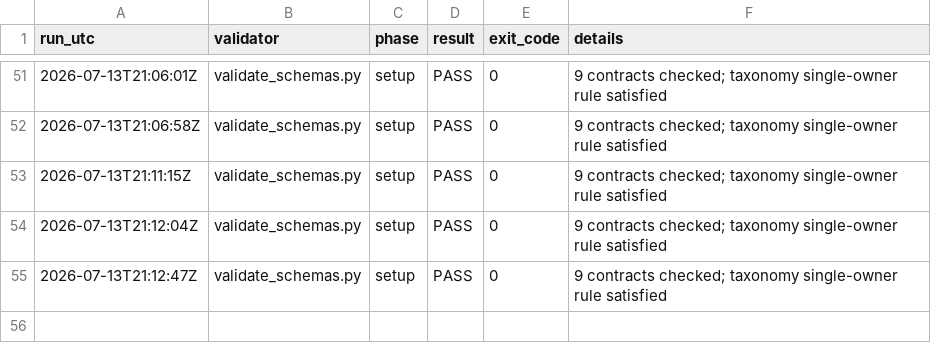
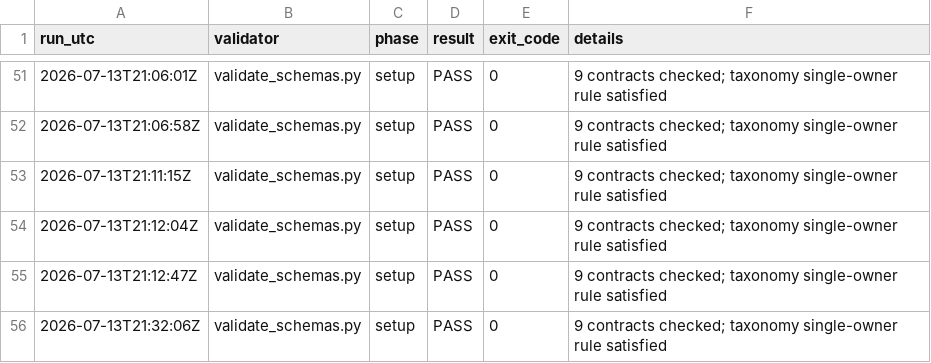
Before and after one commit to nekiee13/CC_LLM_Wiki_PKE_SA_Enconet, a CSV file: Enconet/manifests/validation_runs.csv, drawn as a sheet; only a part is shown, gaps mark what is left out; the diff names each change by its address in the sheet, - before the commit and + after, or states it on an @@ line.

```diff
--- a/Enconet/manifests/validation_runs.csv
+++ b/Enconet/manifests/validation_runs.csv
+row 56: 2026-07-13T21:32:06Z | validate_schemas.py | setup | PASS | 0 | 9 contracts checked; taxonomy single-owner rule satisfied
```
Also changed, not shown: 4 other files.
